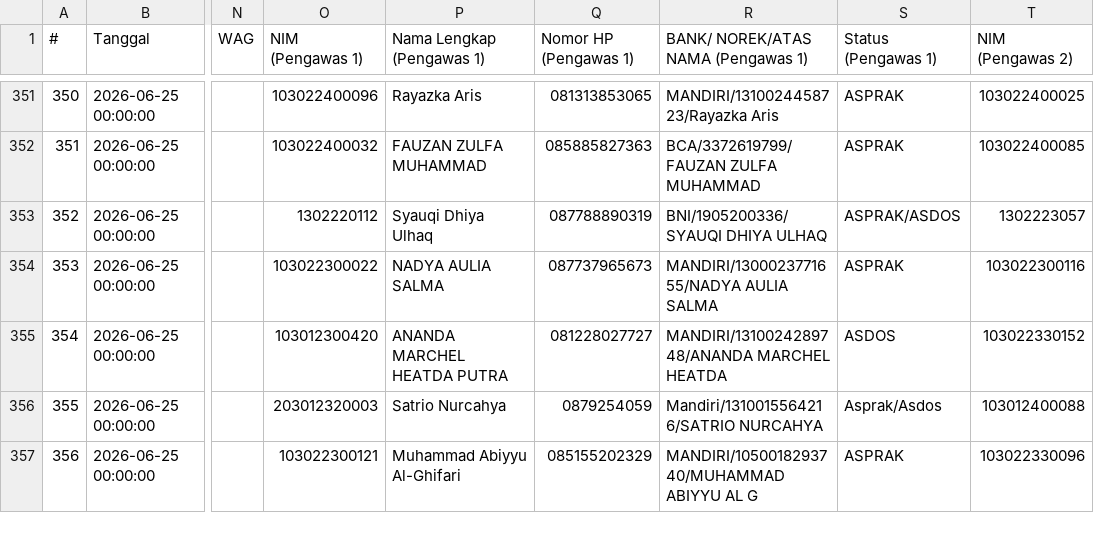
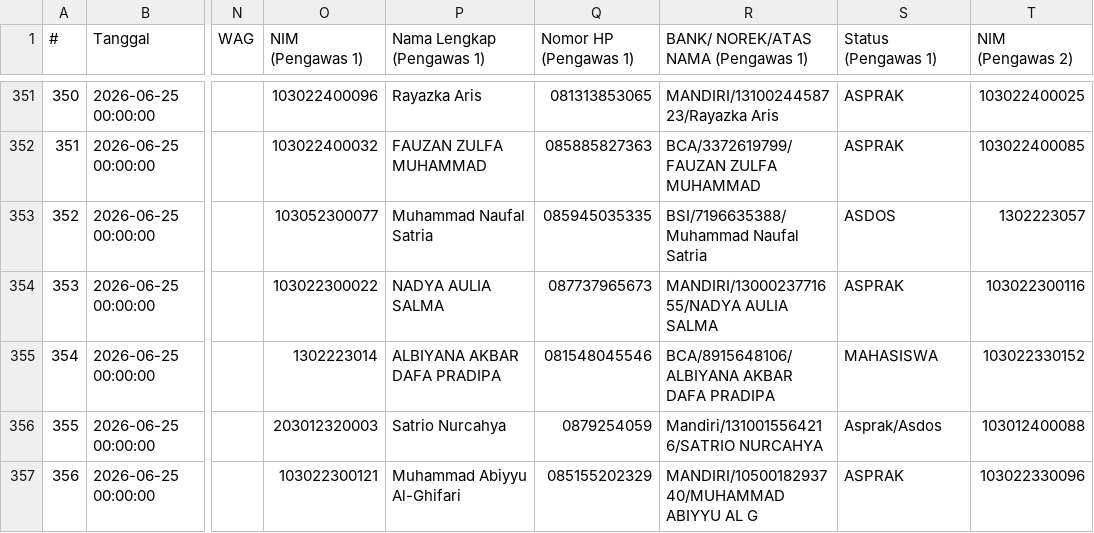
Before and after one commit to Fall-Llihc/Visualisasi-Jadwal-Pengawas, a CSV file: data/jadwal.csv, drawn as a sheet; only a part is shown, gaps mark what is left out; the diff covers the shown part only; the diff names each change by its address in the sheet, - before the commit and + after, or states it on an @@ line.

```diff
--- a/data/jadwal.csv
+++ b/data/jadwal.csv
-O353 (NIM (Pengawas 1)): 1302220112
+O353 (NIM (Pengawas 1)): 103052300077
-P353 (Nama Lengkap (Pengawas 1)): Syauqi Dhiya Ulhaq
+P353 (Nama Lengkap (Pengawas 1)): Muhammad Naufal Satria
-Q353 (Nomor HP (Pengawas 1)): 087788890319
+Q353 (Nomor HP (Pengawas 1)): 085945035335
-R353: BNI/1905200336/SYAUQI DHIYA ULHAQ
+R353: BSI/7196635388/Muhammad Naufal Satria
-S353 (Status (Pengawas 1)): ASPRAK/ASDOS
+S353 (Status (Pengawas 1)): ASDOS
-O355 (NIM (Pengawas 1)): 103012300420
+O355 (NIM (Pengawas 1)): 1302223014
-P355 (Nama Lengkap (Pengawas 1)): ANANDA MARCHEL HEATDA PUTRA
+P355 (Nama Lengkap (Pengawas 1)): ALBIYANA AKBAR DAFA PRADIPA
-Q355 (Nomor HP (Pengawas 1)): 081228027727
+Q355 (Nomor HP (Pengawas 1)): 081548045546
-R355: MANDIRI/1310024289748/ANANDA MARCHEL HEATDA
+R355: BCA/8915648106/ALBIYANA AKBAR DAFA PRADIPA
-S355 (Status (Pengawas 1)): ASDOS
+S355 (Status (Pengawas 1)): MAHASISWA
```
Also changed, not shown: 20 edited cells elsewhere in this file, 1 other file.
